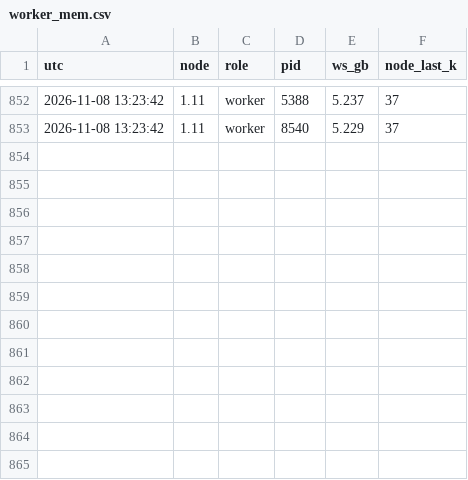
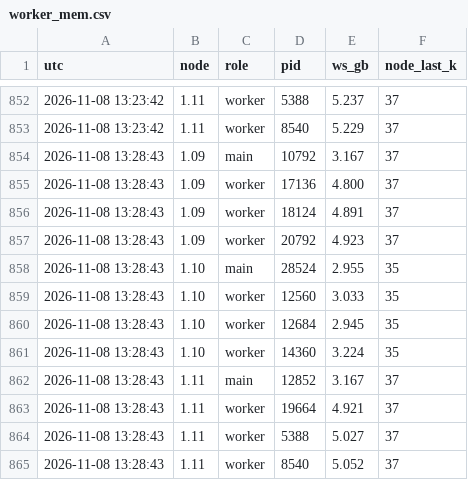
Before and after one commit to nmoinvaz/choptuik-large-d-raw, a CSV file: I82-win2/worker_mem.csv, drawn as a sheet; only a part is shown, gaps mark what is left out.

```diff
--- a/I82-win2/worker_mem.csv
+++ b/I82-win2/worker_mem.csv
@@ -853 +853,13 @@ utc,node,role,pid,ws_gb,node_last_k
 2026-11-08 13:23:42,1.11,worker,8540,5.229,37
+2026-11-08 13:28:43,1.09,main,10792,3.167,37
+2026-11-08 13:28:43,1.09,worker,17136,4.800,37
+2026-11-08 13:28:43,1.09,worker,18124,4.891,37
+2026-11-08 13:28:43,1.09,worker,20792,4.923,37
+2026-11-08 13:28:43,1.10,main,28524,2.955,35
+2026-11-08 13:28:43,1.10,worker,12560,3.033,35
+2026-11-08 13:28:43,1.10,worker,12684,2.945,35
+2026-11-08 13:28:43,1.10,worker,14360,3.224,35
+2026-11-08 13:28:43,1.11,main,12852,3.167,37
+2026-11-08 13:28:43,1.11,worker,19664,4.921,37
+2026-11-08 13:28:43,1.11,worker,5388,5.027,37
+2026-11-08 13:28:43,1.11,worker,8540,5.052,37
```
Also changed, not shown: 7 other files.
